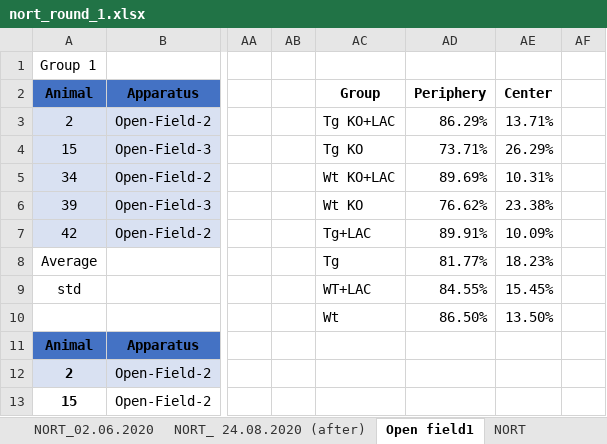
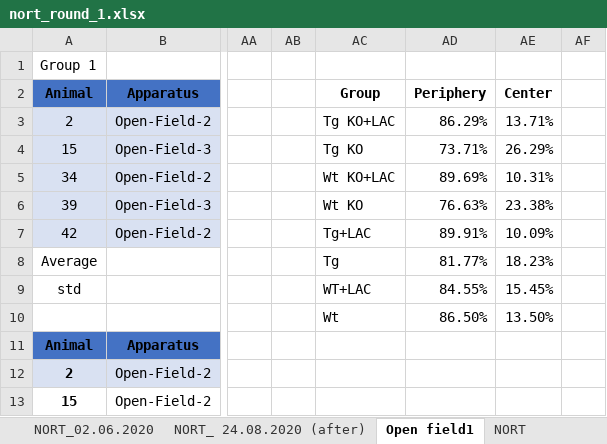
Before and after one commit to caniko/BiKiPy, an Excel workbook: examples/nort_belhaj_analysis/data/nort_round_1.xlsx, sheet Open field1, drawn as a sheet; only a part is shown, gaps mark what is left out; values as stored, in another font and other column widths than the file's, no borders; charts and pictures not drawn; the diff names each change by its address in the sheet, - before the commit and + after, or states it on an @@ line.

```diff
--- a/examples/nort_belhaj_analysis/data/nort_round_1.xlsx (sheet Open field1)
+++ b/examples/nort_belhaj_analysis/data/nort_round_1.xlsx (sheet Open field1)
-AD6 (Periphery): 76.62%
+AD6 (Periphery): 76.63%
```
Also changed, not shown: sheet NORT_02.06.2020, sheet NORT_ 24.08.2020 (after), sheet NORT, hidden cells, charts or pictures, 13 other files.
